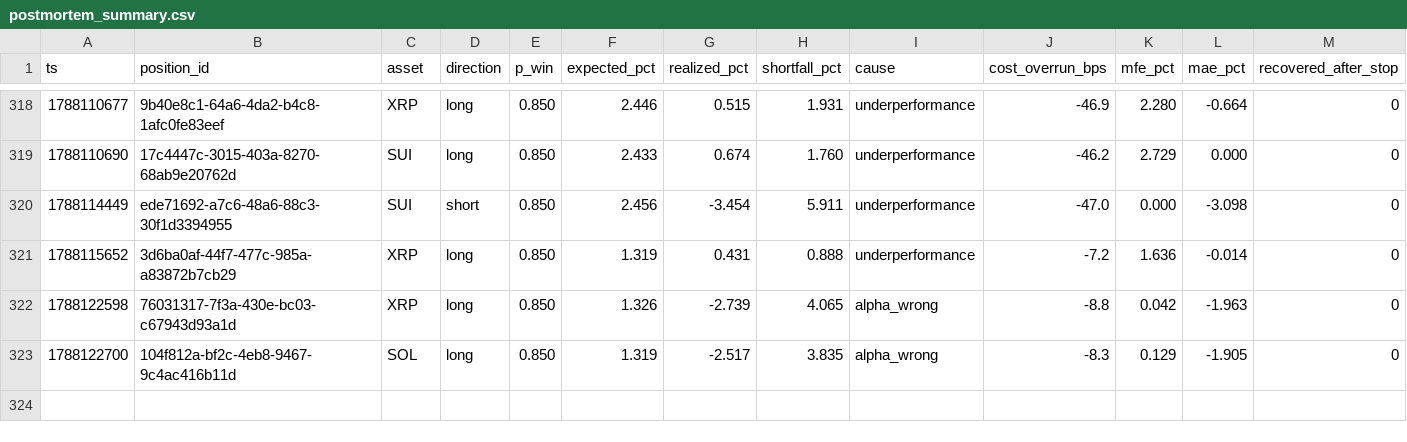
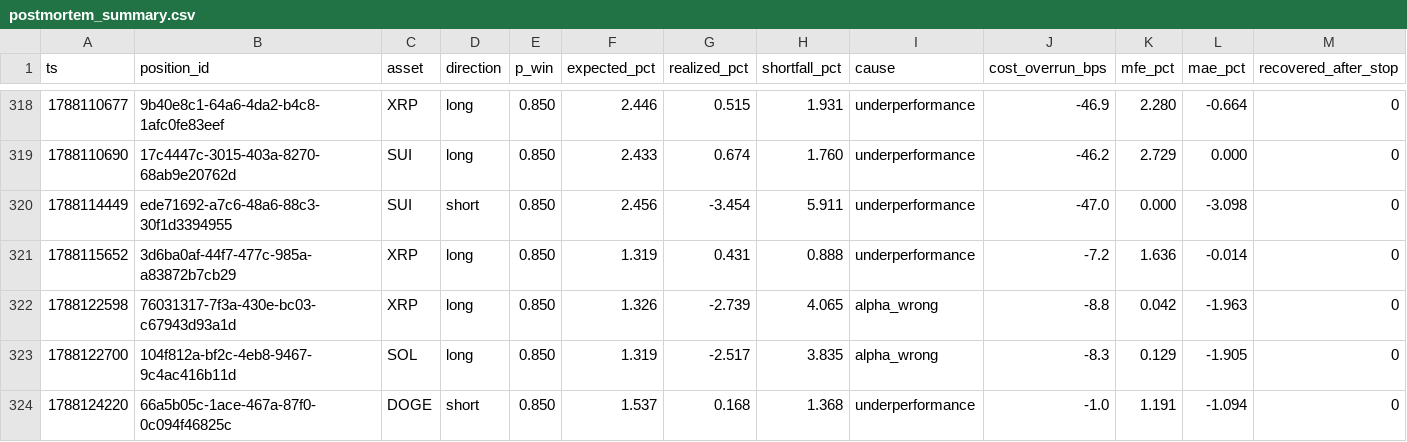
Before and after one commit to jrigoni35-gif/liquiditybot_ab, a CSV file: sessions/pc-live/postmortem_summary.csv, drawn as a sheet; only a part is shown, gaps mark what is left out; rows hold the shown columns only; the diff names each change by its address in the sheet, - before the commit and + after, or states it on an @@ line.

Commit message:
telemetry: sidecar backup @ 8f27a326 (20776 rows, pc-live)

```diff
--- a/sessions/pc-live/postmortem_summary.csv
+++ b/sessions/pc-live/postmortem_summary.csv
+row 324: 1788124220 | 66a5b05c-1ace-467a-87f0-0c094f46825c | DOGE | short | 0.850 | 1.537 | 0.168 | 1.368 | underperformance | -1.0 | 1.191 | -1.094 | 0
```
Also changed, not shown: 8 other files.
